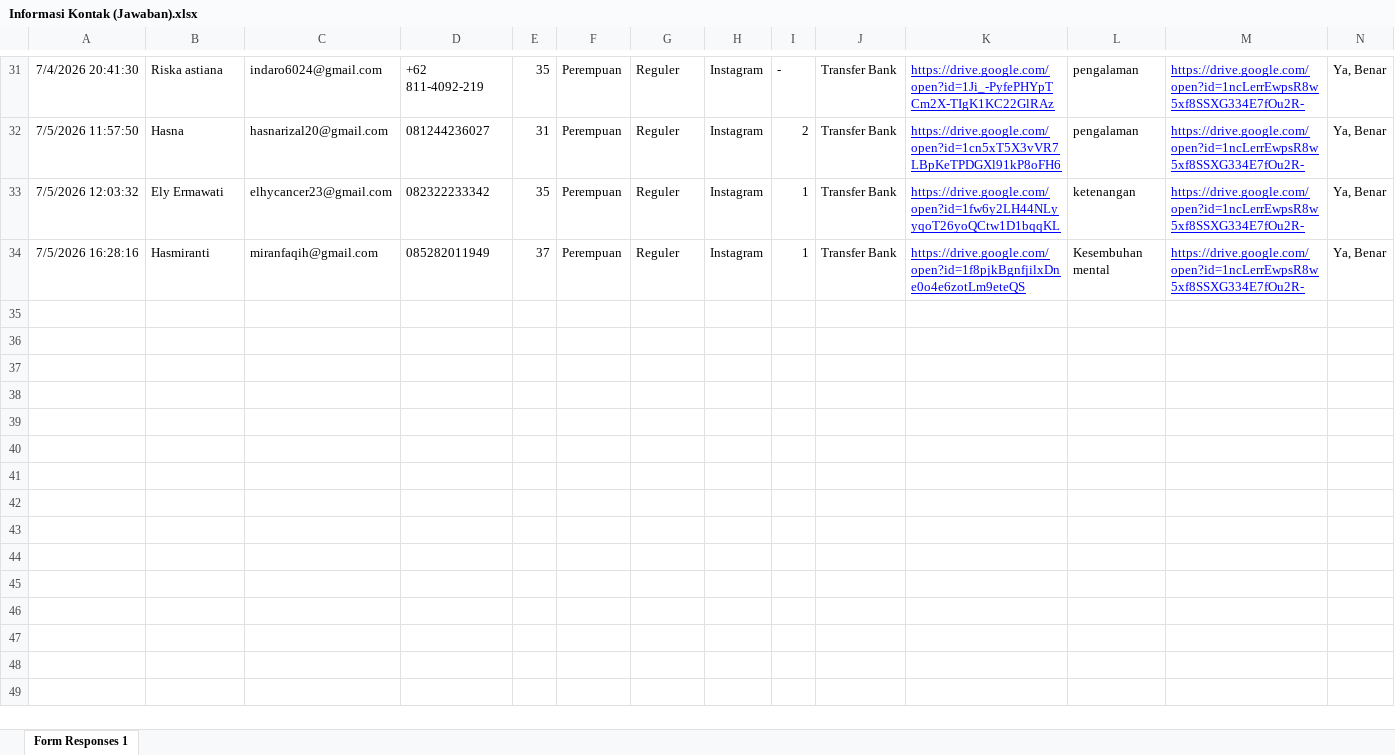
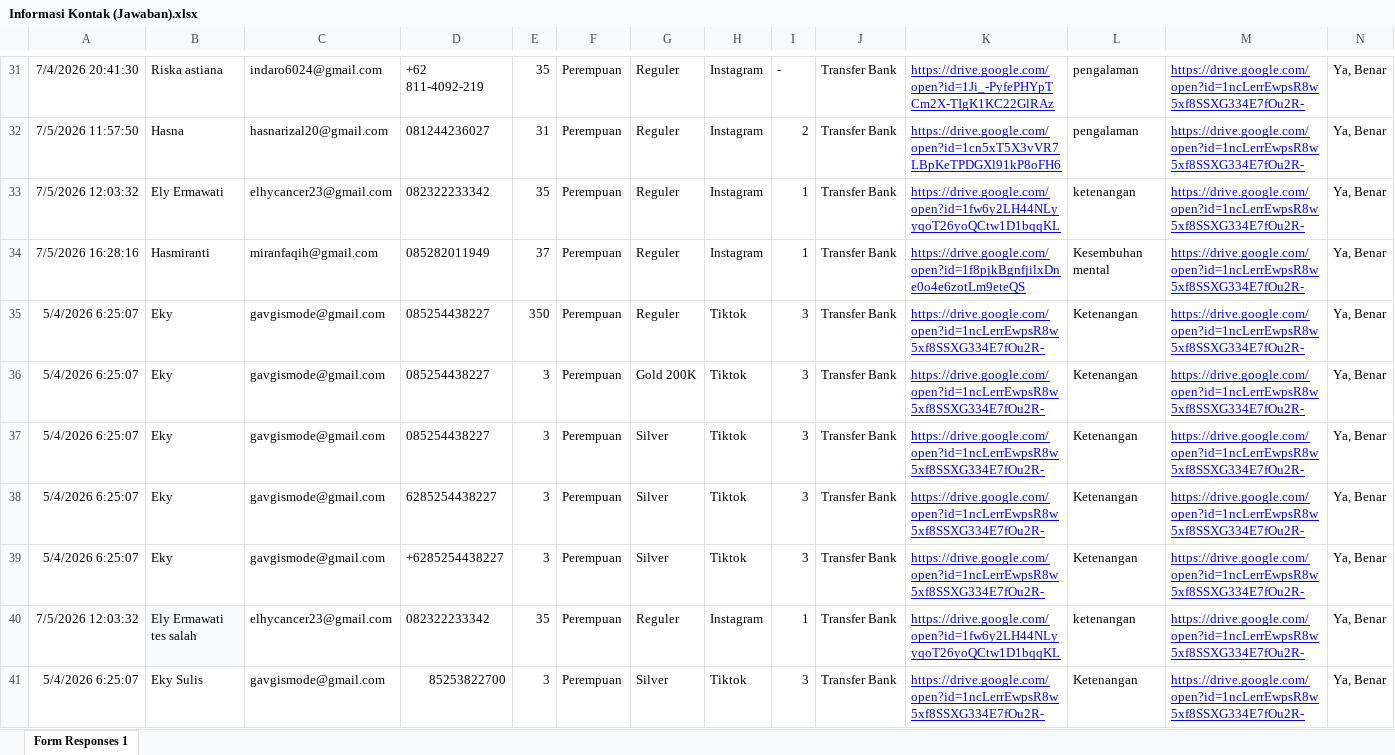
Before and after one commit to Rexzkyyy/RuangTenangEvent2, an Excel workbook: Informasi Kontak (Jawaban).xlsx, sheet Form Responses 1, drawn as a sheet; only a part is shown, gaps mark what is left out; values as stored, in another font and other column widths than the file's, no borders; table styles not drawn; the diff names each change by its address in the sheet, - before the commit and + after, or states it on an @@ line.

Commit message:
chore: update configuration, test scripts, and data files

```diff
--- a/Informasi Kontak (Jawaban).xlsx (sheet Form Responses 1)
+++ b/Informasi Kontak (Jawaban).xlsx (sheet Form Responses 1)
+row 35: 5/4/2026 6:25:07 | Eky | gavgismode@gmail.com | 085254438227 | 350 | Perempuan | Reguler | Tiktok | 3 | Transfer Bank | https://drive.google.com/open?id=1ncLerrEwpsR8w5xf8SSXG334E7fOu2R- | Ketenangan | https://drive.google.com/open?id=1ncLerrEwpsR8w5xf8SSXG334E7fOu2R- | Ya, Benar
+row 36: 5/4/2026 6:25:07 | Eky | gavgismode@gmail.com | 085254438227 | 3 | Perempuan | Gold 200K | Tiktok | 3 | Transfer Bank | https://drive.google.com/open?id=1ncLerrEwpsR8w5xf8SSXG334E7fOu2R- | Ketenangan | https://drive.google.com/open?id=1ncLerrEwpsR8w5xf8SSXG334E7fOu2R- | Ya, Benar
+row 37: 5/4/2026 6:25:07 | Eky | gavgismode@gmail.com | 085254438227 | 3 | Perempuan | Silver | Tiktok | 3 | Transfer Bank | https://drive.google.com/open?id=1ncLerrEwpsR8w5xf8SSXG334E7fOu2R- | Ketenangan | https://drive.google.com/open?id=1ncLerrEwpsR8w5xf8SSXG334E7fOu2R- | Ya, Benar
+row 38: 5/4/2026 6:25:07 | Eky | gavgismode@gmail.com | 6285254438227 | 3 | Perempuan | Silver | Tiktok | 3 | Transfer Bank | https://drive.google.com/open?id=1ncLerrEwpsR8w5xf8SSXG334E7fOu2R- | Ketenangan | https://drive.google.com/open?id=1ncLerrEwpsR8w5xf8SSXG334E7fOu2R- | Ya, Benar
+row 39: 5/4/2026 6:25:07 | Eky | gavgismode@gmail.com | +6285254438227 | 3 | Perempuan | Silver | Tiktok | 3 | Transfer Bank | https://drive.google.com/open?id=1ncLerrEwpsR8w5xf8SSXG334E7fOu2R- | Ketenangan | https://drive.google.com/open?id=1ncLerrEwpsR8w5xf8SSXG334E7fOu2R- | Ya, Benar
+row 40: 7/5/2026 12:03:32 | Ely Ermawati tes salah | elhycancer23@gmail.com | 082322233342 | 35 | Perempuan | Reguler | Instagram | 1 | Transfer Bank | https://drive.google.com/open?id=1fw6y2LH44NLyyqoT26yoQCtw1D1bqqKL | ketenangan | https://drive.google.com/open?id=1ncLerrEwpsR8w5xf8SSXG334E7fOu2R- | Ya, Benar
+row 41: 5/4/2026 6:25:07 | Eky Sulis | gavgismode@gmail.com | 85253822700 | 3 | Perempuan | Silver | Tiktok | 3 | Transfer Bank | https://drive.google.com/open?id=1ncLerrEwpsR8w5xf8SSXG334E7fOu2R- | Ketenangan | https://drive.google.com/open?id=1ncLerrEwpsR8w5xf8SSXG334E7fOu2R- | Ya, Benar
```
Also changed, not shown: 19 other files.
